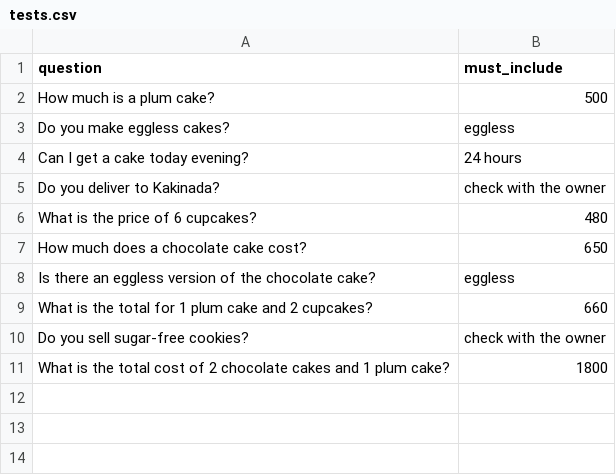
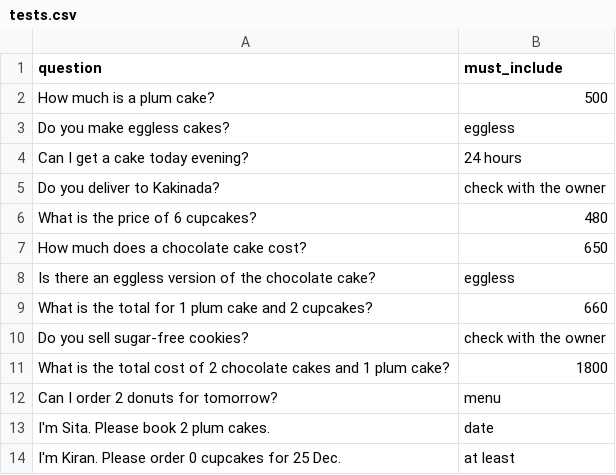
Before and after one commit to NandiVardhan2007/24P31A1224_DriveReady_OPC_2026, a CSV file: Day-3/tests.csv, drawn as a sheet; the diff names each change by its address in the sheet, - before the commit and + after, or states it on an @@ line.

Commit message:
Add Day-4: Tools, Structured Records, Sheets and Agent Traces compliant with guidelines

```diff
--- a/Day-3/tests.csv
+++ b/Day-3/tests.csv
+row 12: Can I order 2 donuts for tomorrow? | menu
+row 13: I'm Sita. Please book 2 plum cakes. | date
+row 14: I'm Kiran. Please order 0 cupcakes for 25 Dec. | at least
```
Also changed, not shown: 7 other files.
